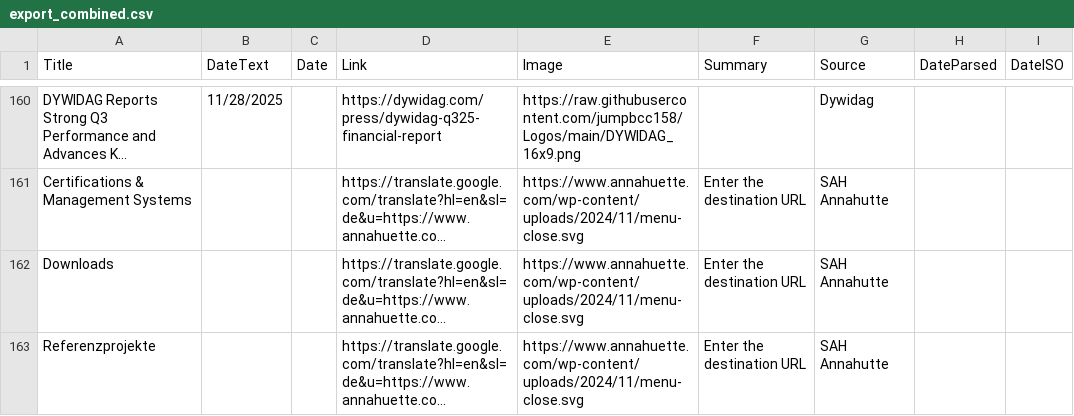
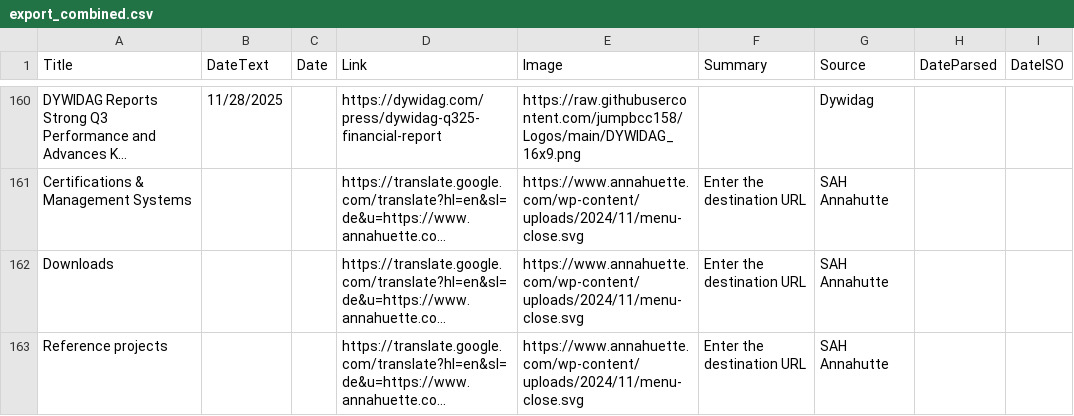
Before and after one commit to jumpbcc158/006gitscrape, a CSV file: export_combined.csv, drawn as a sheet; only a part is shown, gaps mark what is left out; long unchanged cells end in …; the diff names each change by its address in the sheet, - before the commit and + after, or states it on an @@ line.

```diff
--- a/export_combined.csv
+++ b/export_combined.csv
-A163 (Title): Referenzprojekte
+A163 (Title): Reference projects
```
